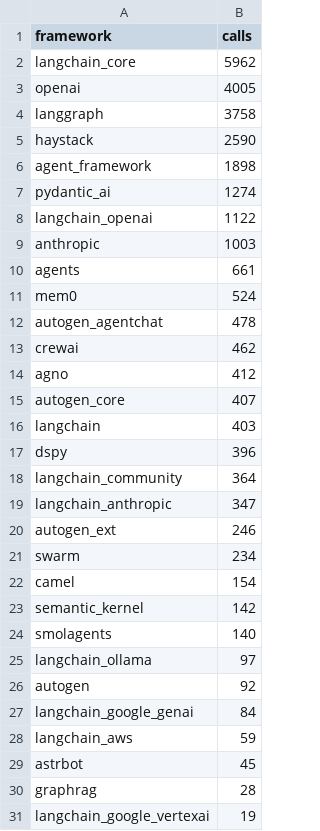
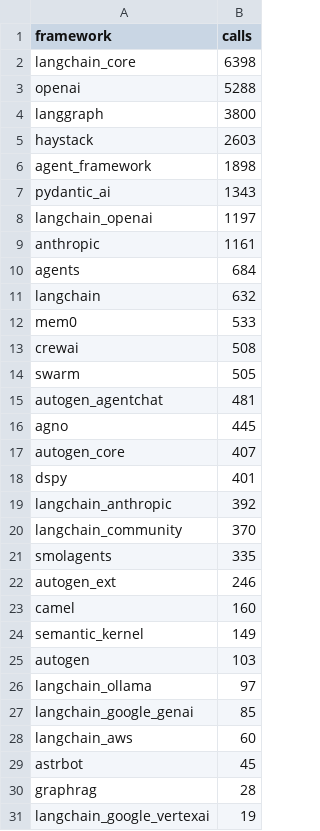
Before and after one commit to SethJonesIntern/GitHubSearch, a CSV file: pipeline/artifacts/analysis/calls_by_import_name.csv, drawn as a sheet; only a part is shown; the diff covers the shown part only.

```diff
--- a/pipeline/artifacts/analysis/calls_by_import_name.csv
+++ b/pipeline/artifacts/analysis/calls_by_import_name.csv
@@ -1,29 +1,29 @@
 framework,calls
-langchain_core,5962
-openai,4005
-langgraph,3758
-haystack,2590
+langchain_core,6398
+openai,5288
+langgraph,3800
+haystack,2603
 agent_framework,1898
-pydantic_ai,1274
-langchain_openai,1122
-anthropic,1003
-agents,661
-mem0,524
-autogen_agentchat,478
-crewai,462
-agno,412
+pydantic_ai,1343
+langchain_openai,1197
+anthropic,1161
+agents,684
+langchain,632
+mem0,533
+crewai,508
+swarm,505
+autogen_agentchat,481
+agno,445
 autogen_core,407
-langchain,403
-dspy,396
-langchain_community,364
-langchain_anthropic,347
+dspy,401
+langchain_anthropic,392
+langchain_community,370
+smolagents,335
 autogen_ext,246
-swarm,234
-camel,154
-semantic_kernel,142
-smolagents,140
+camel,160
+semantic_kernel,149
+autogen,103
 langchain_ollama,97
-autogen,92
-langchain_google_genai,84
-langchain_aws,59
+langchain_google_genai,85
+langchain_aws,60
 astrbot,45
```
Also changed, not shown: 3 added rows, 2 removed rows, 1 moved row and 1 edited cell elsewhere in this file, pipeline/artifacts/analysis/nd_tests_by_repo.csv, pipeline/artifacts/application_audit.csv, 35 other files.
